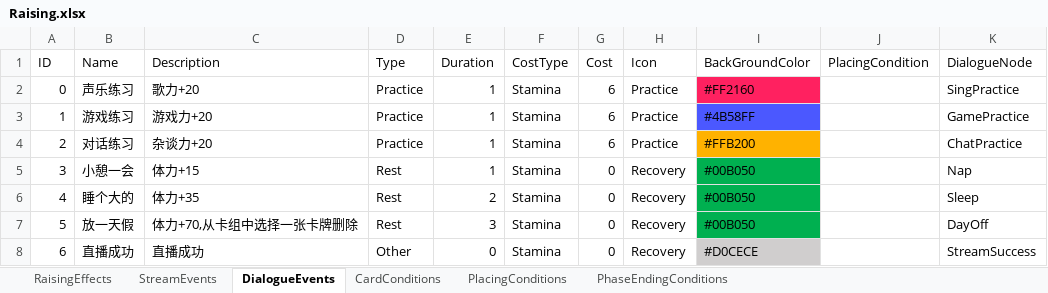
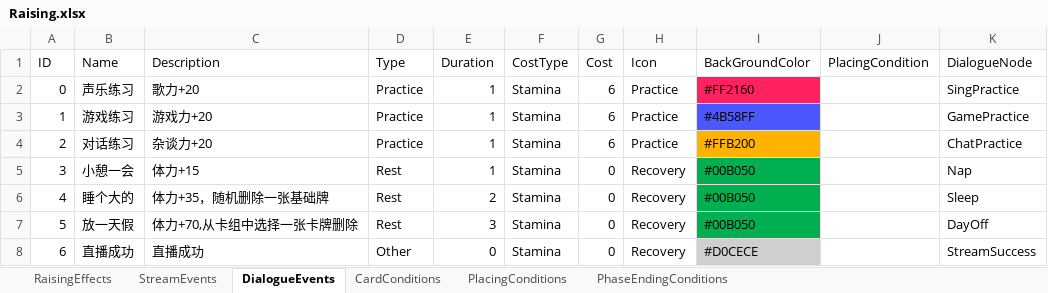
Before and after one commit to MHProtein/VTuberSim, an Excel workbook: Assets/StreamingAssets/Configurations/Raising.xlsx, sheet DialogueEvents, drawn as a sheet; only a part is shown; values as stored, in another font and other column widths than the file's, no borders; the diff names each change by its address in the sheet, - before the commit and + after, or states it on an @@ line.

```diff
--- a/Assets/StreamingAssets/Configurations/Raising.xlsx (sheet DialogueEvents)
+++ b/Assets/StreamingAssets/Configurations/Raising.xlsx (sheet DialogueEvents)
-C6 (Description): 体力+35
+C6 (Description): 体力+35，随机删除一张基础牌
```
Also changed, not shown: sheet RaisingEffects, 5 other files.
